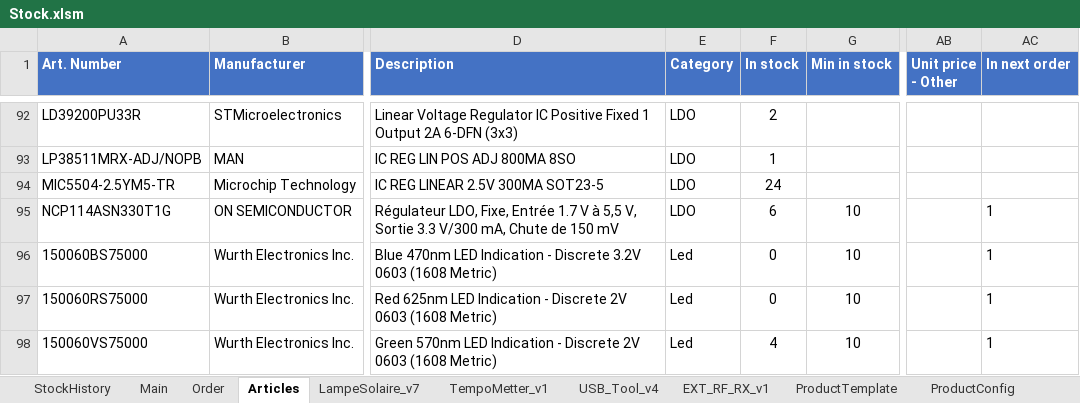
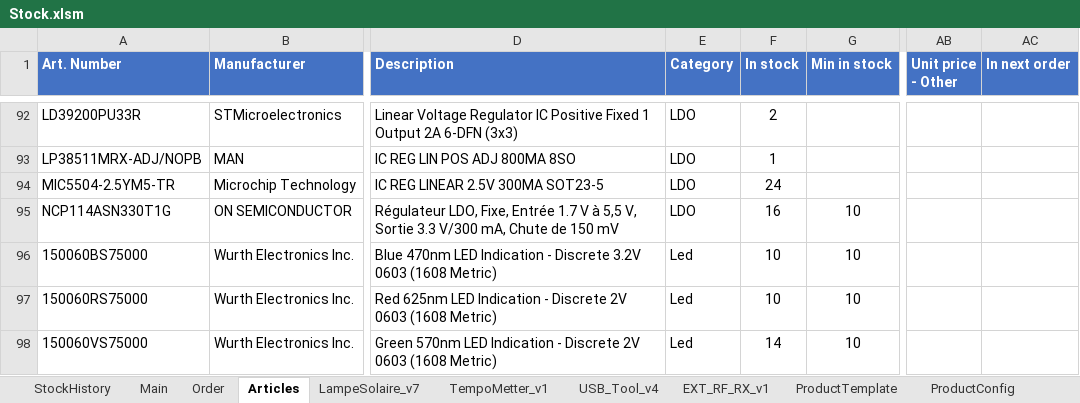
Before and after one commit to esseivan/Stock, an Excel workbook: Stock.xlsm, sheet Articles, drawn as a sheet; only a part is shown, gaps mark what is left out; values as stored, in another font and other column widths than the file's, no borders; conditional formats and table styles not drawn; the diff covers the shown part only; the diff names each change by its address in the sheet, - before the commit and + after, or states it on an @@ line.

```diff
--- a/Stock.xlsm (sheet Articles)
+++ b/Stock.xlsm (sheet Articles)
-F95 (In stock): 6
+F95 (In stock): 16
-AC95:AC98 (In next order): 1
+AC95:AC98 (In next order): (empty)
-F96:F97 (In stock): 0
+F96:F97 (In stock): 10
-F98 (In stock): 4
+F98 (In stock): 14
```
Also changed, not shown: 1 added row and 44 edited cells elsewhere in this sheet, sheet StockHistory, sheet LampeSolaire_v7, sheet USB_Tool_v4, sheet EXT_RF_RX_v1, sheet TempoMetter_v1, src.xlsm.
